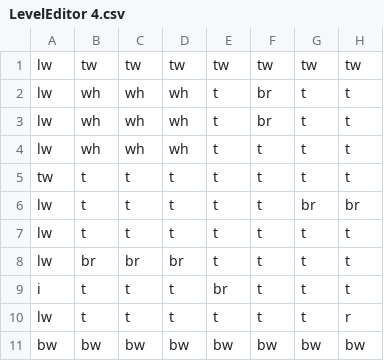
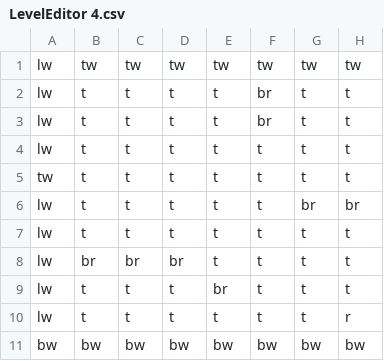
Before and after one commit to MajorStudioTowerDefense/MSSTowerDefense, a CSV file: MSSTowerDefense2D/Assets/Resources/LevelEditor 4.csv, drawn as a sheet; only a part is shown; the diff names each change by its address in the sheet, - before the commit and + after, or states it on an @@ line.

```diff
--- a/MSSTowerDefense2D/Assets/Resources/LevelEditor 4.csv
+++ b/MSSTowerDefense2D/Assets/Resources/LevelEditor 4.csv
-B2:B4: wh
+B2:B4: t
-C2:C4: wh
+C2:C4: t
-D2:D4: wh
+D2:D4: t
-A9: i
+A9: lw
```
Also changed, not shown: MSSTowerDefense2D/Assets/Resources/LevelEditor 1.csv, MSSTowerDefense2D/Assets/Resources/LevelEditor 3.csv, 5 other files.
